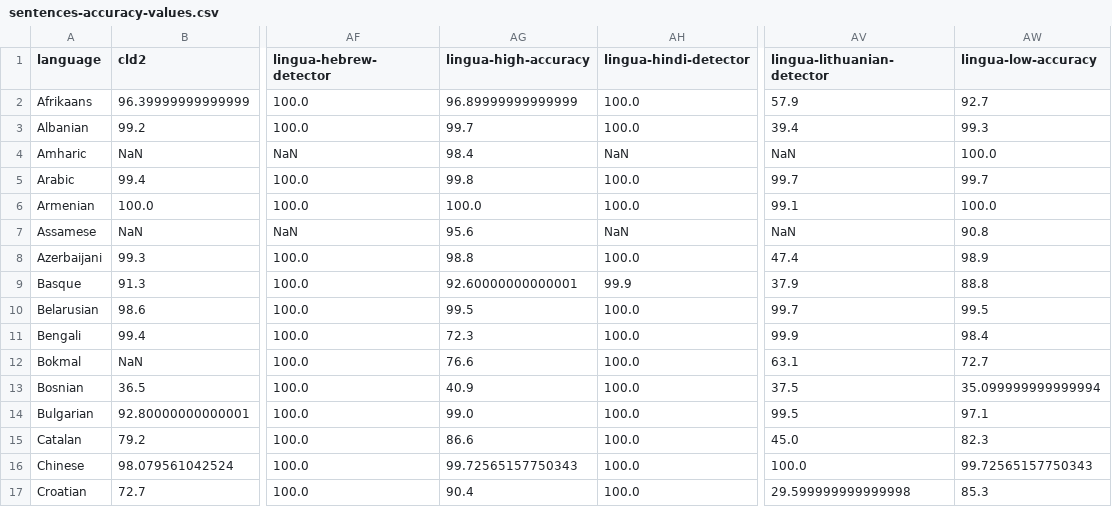
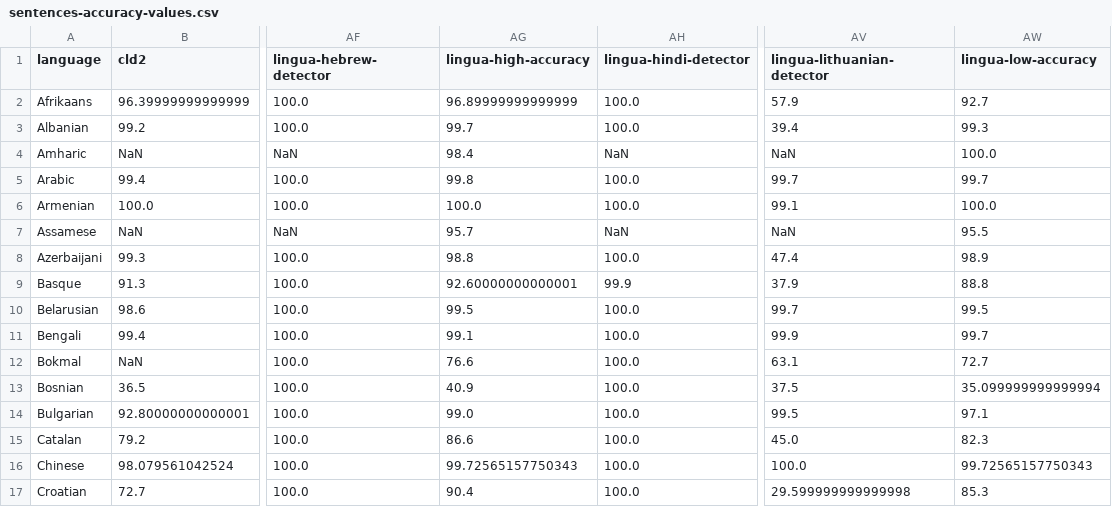
Before and after one commit to freshworks-oss/fw-lingua-rs, a CSV file: accuracy-reports/sentences-accuracy-values.csv, drawn as a sheet; only a part is shown, gaps mark what is left out; the diff names each change by its address in the sheet, - before the commit and + after, or states it on an @@ line.

```diff
--- a/accuracy-reports/sentences-accuracy-values.csv
+++ b/accuracy-reports/sentences-accuracy-values.csv
-AG7 (lingua-high-accuracy): 95.6
+AG7 (lingua-high-accuracy): 95.7
-AW7 (lingua-low-accuracy): 90.8
+AW7 (lingua-low-accuracy): 95.5
-AG11 (lingua-high-accuracy): 72.3
+AG11 (lingua-high-accuracy): 99.1
-AW11 (lingua-low-accuracy): 98.4
+AW11 (lingua-low-accuracy): 99.7
```
Also changed, not shown: accuracy-reports/average-accuracy-values.csv, accuracy-reports/single-words-accuracy-values.csv, 5 other files.
